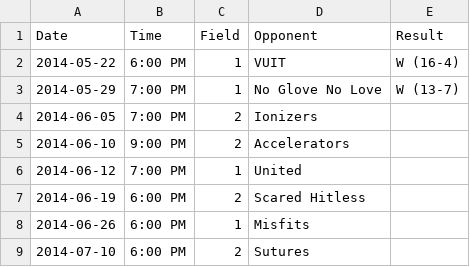
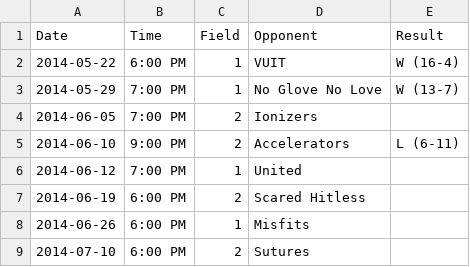
Before and after one commit to vubiostat/softball-stats, a CSV file: 12-2014summer/schedule.csv, drawn as a sheet.

```diff
--- a/12-2014summer/schedule.csv
+++ b/12-2014summer/schedule.csv
@@ -4,3 +4,3 @@ Date, Time, Field, Opponent, Result
 2014-06-05, 7:00 PM, 2, Ionizers,
-2014-06-10, 9:00 PM, 2, Accelerators,
+2014-06-10, 9:00 PM, 2, Accelerators, L (6-11)
 2014-06-12, 7:00 PM, 1, United,
```
Also changed, not shown: 12 other files.
